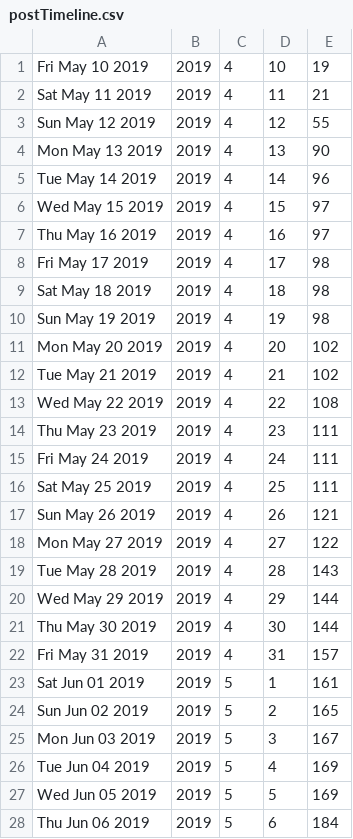
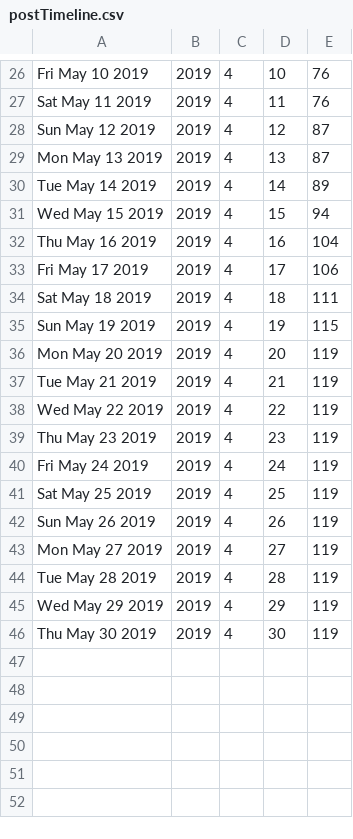
Before and after one commit to sweet-sh/sweet-web, a CSV file: postTimeline.csv, drawn as a sheet; only a part is shown, gaps mark what is left out; the diff covers the shown part only.

```diff
--- a/postTimeline.csv
+++ b/postTimeline.csv
@@ -1,28 +26,21 @@
-Fri May 10 2019,2019,4,10,19
-Sat May 11 2019,2019,4,11,21
-Sun May 12 2019,2019,4,12,55
-Mon May 13 2019,2019,4,13,90
-Tue May 14 2019,2019,4,14,96
-Wed May 15 2019,2019,4,15,97
-Thu May 16 2019,2019,4,16,97
-Fri May 17 2019,2019,4,17,98
-Sat May 18 2019,2019,4,18,98
-Sun May 19 2019,2019,4,19,98
-Mon May 20 2019,2019,4,20,102
-Tue May 21 2019,2019,4,21,102
-Wed May 22 2019,2019,4,22,108
-Thu May 23 2019,2019,4,23,111
-Fri May 24 2019,2019,4,24,111
-Sat May 25 2019,2019,4,25,111
-Sun May 26 2019,2019,4,26,121
-Mon May 27 2019,2019,4,27,122
-Tue May 28 2019,2019,4,28,143
-Wed May 29 2019,2019,4,29,144
-Thu May 30 2019,2019,4,30,144
-Fri May 31 2019,2019,4,31,157
-Sat Jun 01 2019,2019,5,1,161
-Sun Jun 02 2019,2019,5,2,165
-Mon Jun 03 2019,2019,5,3,167
-Tue Jun 04 2019,2019,5,4,169
-Wed Jun 05 2019,2019,5,5,169
-Thu Jun 06 2019,2019,5,6,184
+Fri May 10 2019,2019,4,10,76
+Sat May 11 2019,2019,4,11,76
+Sun May 12 2019,2019,4,12,87
+Mon May 13 2019,2019,4,13,87
+Tue May 14 2019,2019,4,14,89
+Wed May 15 2019,2019,4,15,94
+Thu May 16 2019,2019,4,16,104
+Fri May 17 2019,2019,4,17,106
+Sat May 18 2019,2019,4,18,111
+Sun May 19 2019,2019,4,19,115
+Mon May 20 2019,2019,4,20,119
+Tue May 21 2019,2019,4,21,119
+Wed May 22 2019,2019,4,22,119
+Thu May 23 2019,2019,4,23,119
+Fri May 24 2019,2019,4,24,119
+Sat May 25 2019,2019,4,25,119
+Sun May 26 2019,2019,4,26,119
+Mon May 27 2019,2019,4,27,119
+Tue May 28 2019,2019,4,28,119
+Wed May 29 2019,2019,4,29,119
+Thu May 30 2019,2019,4,30,119
```
Also changed, not shown: 25 added rows elsewhere in this file, 24 other files.
